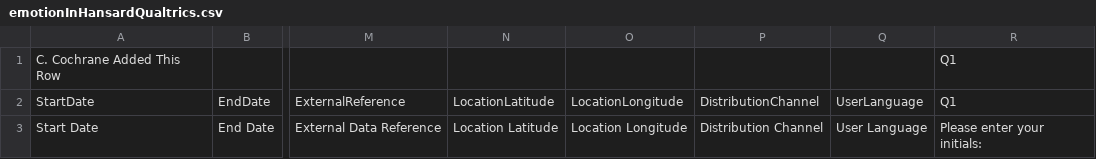
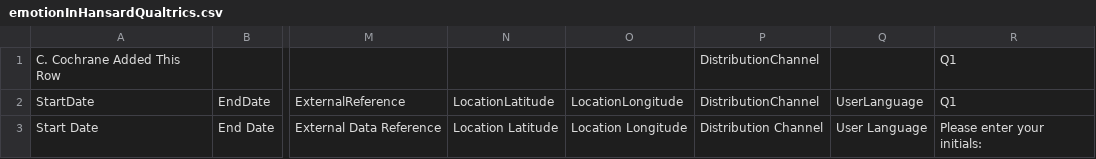
Before and after one commit to ccochrane/emotionTranscripts, a CSV file: emotionInHansardQualtrics.csv, drawn as a sheet; only a part is shown, gaps mark what is left out; the diff names each change by its address in the sheet, - before the commit and + after, or states it on an @@ line.

Commit message:
Modify Header

```diff
--- a/emotionInHansardQualtrics.csv
+++ b/emotionInHansardQualtrics.csv
-P1: (empty)
+P1: DistributionChannel
```
